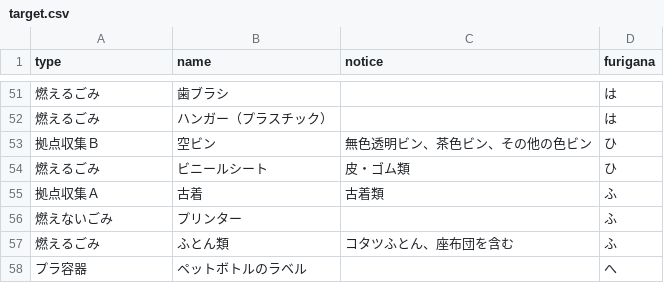
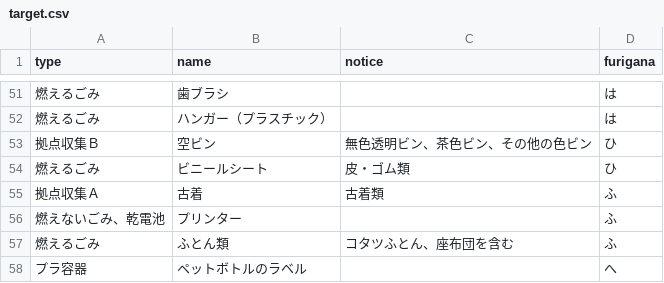
Before and after one commit to seisou01/5374, a CSV file: data/target.csv, drawn as a sheet; only a part is shown, gaps mark what is left out; the diff covers the shown part only.

```diff
--- a/data/target.csv
+++ b/data/target.csv
@@ -55,3 +55,3 @@ type,name,notice,furigana
 拠点収集Ａ,古着,古着類,ふ
-燃えないごみ,プリンター,,ふ
+燃えないごみ、乾電池,プリンター,,ふ
 燃えるごみ,ふとん類,コタツふとん、座布団を含む,ふ
```
Also changed, not shown: 25 edited cells elsewhere in this file.
